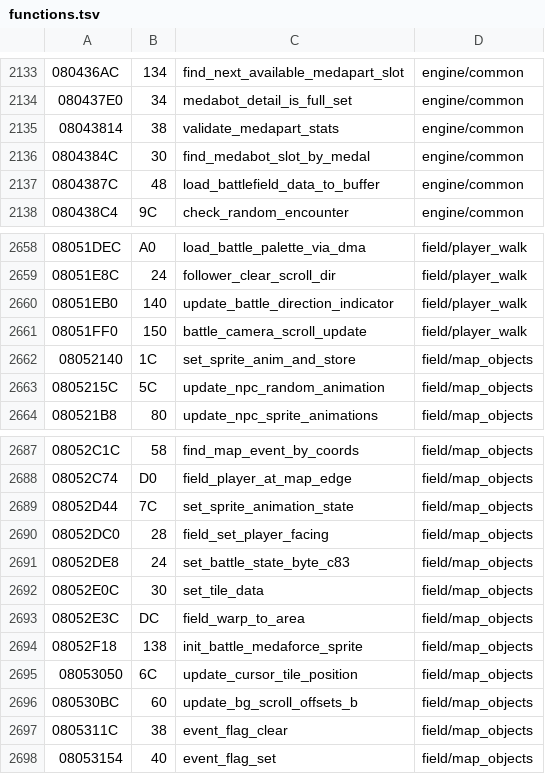
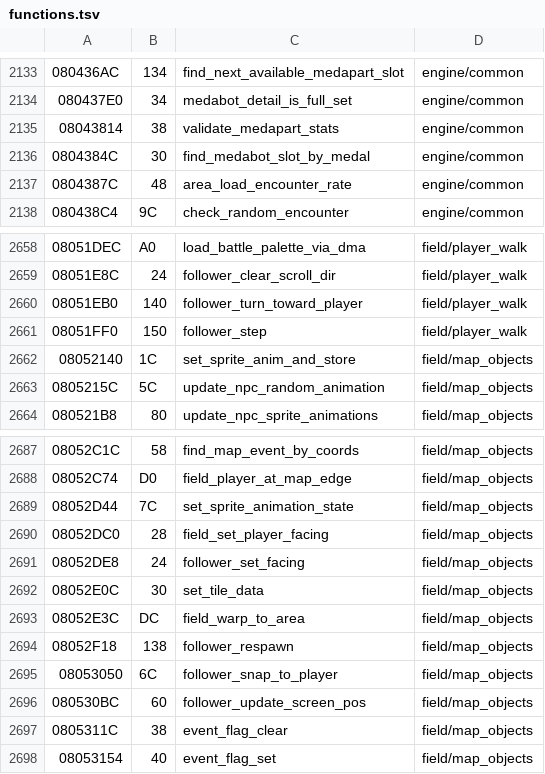
Before and after one commit to rommerhacks/medabots-rokusho, a TSV file: config/functions.tsv, drawn as a sheet; only a part is shown, gaps mark what is left out.

```diff
--- a/config/functions.tsv
+++ b/config/functions.tsv
@@ -2136,3 +2136,3 @@
 0804384C	30	find_medabot_slot_by_medal	engine/common
-0804387C	48	load_battlefield_data_to_buffer	engine/common
+0804387C	48	area_load_encounter_rate	engine/common
 080438C4	9C	check_random_encounter	engine/common
@@ -2659,4 +2659,4 @@
 08051E8C	24	follower_clear_scroll_dir	field/player_walk
-08051EB0	140	update_battle_direction_indicator	field/player_walk
-08051FF0	150	battle_camera_scroll_update	field/player_walk
+08051EB0	140	follower_turn_toward_player	field/player_walk
+08051FF0	150	follower_step	field/player_walk
 08052140	1C	set_sprite_anim_and_store	field/map_objects
@@ -2690,8 +2690,8 @@
 08052DC0	28	field_set_player_facing	field/map_objects
-08052DE8	24	set_battle_state_byte_c83	field/map_objects
+08052DE8	24	follower_set_facing	field/map_objects
 08052E0C	30	set_tile_data	field/map_objects
 08052E3C	DC	field_warp_to_area	field/map_objects
-08052F18	138	init_battle_medaforce_sprite	field/map_objects
-08053050	6C	update_cursor_tile_position	field/map_objects
-080530BC	60	update_bg_scroll_offsets_b	field/map_objects
+08052F18	138	follower_respawn	field/map_objects
+08053050	6C	follower_snap_to_player	field/map_objects
+080530BC	60	follower_update_screen_pos	field/map_objects
 0805311C	38	event_flag_clear	field/map_objects
```
Also changed, not shown: 33 other files.
